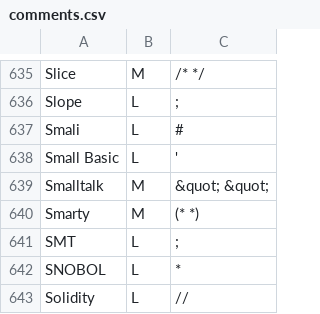
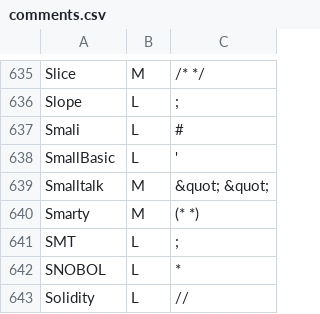
Before and after one commit to SimpelMe/comment-syntax-finder, a CSV file: comments.csv, drawn as a sheet; only a part is shown, gaps mark what is left out.

Commit message:
fix: typo SmallBasic
Signed-off-by: Conrad Zelck <git@simpel.cc>

```diff
--- a/comments.csv
+++ b/comments.csv
@@ -637,3 +637,3 @@ Slope,L,;
 Smali,L,#
-Small Basic,L,'
+SmallBasic,L,'
 Smalltalk,M,&quot; &quot;
```
